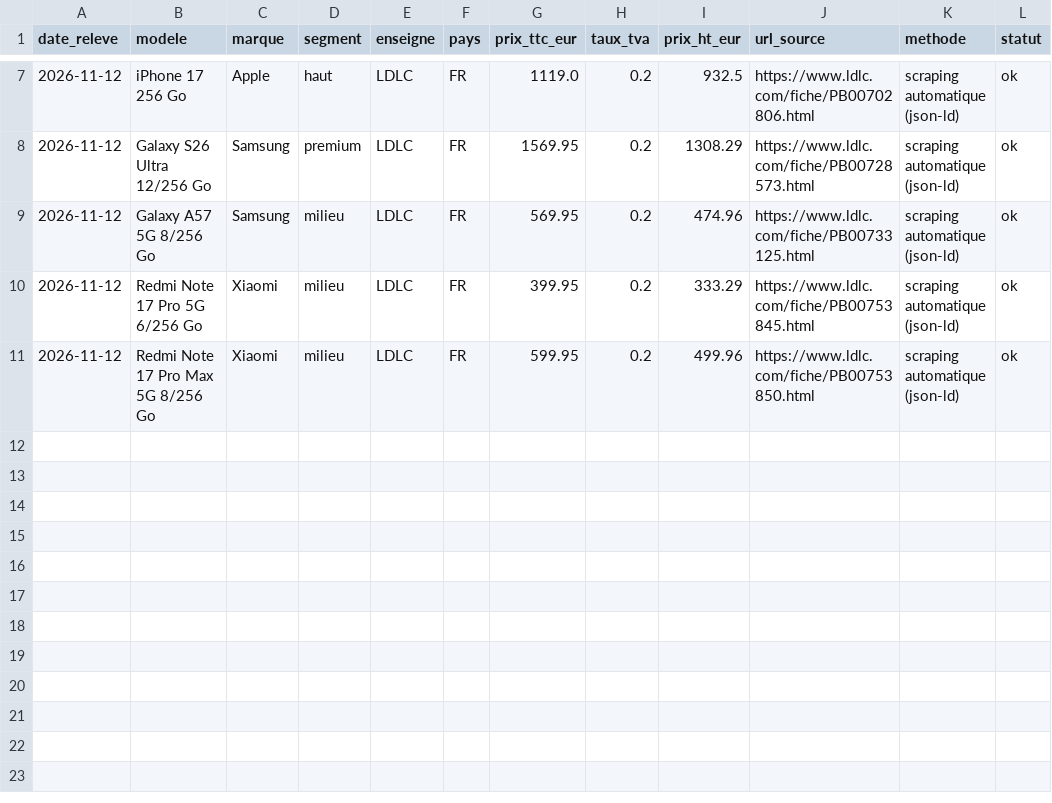
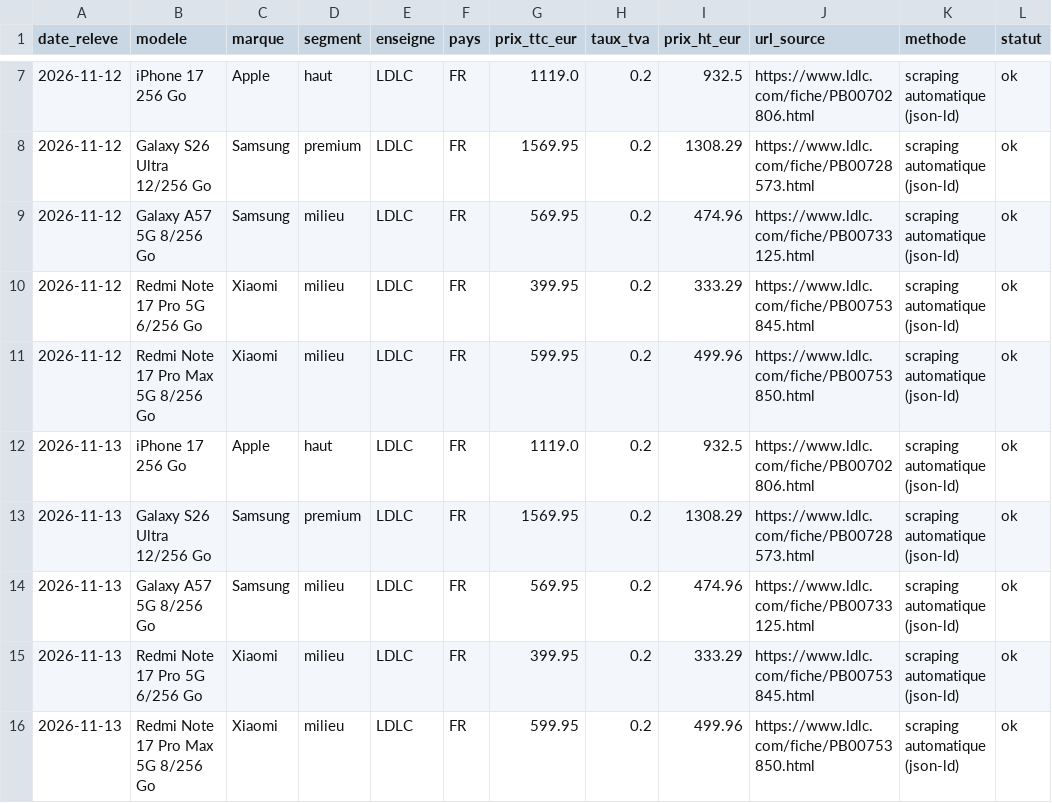
Before and after one commit to Chab-algo/LDLC-data, a CSV file: data/raw/prix_scrapes.csv, drawn as a sheet; only a part is shown, gaps mark what is left out.

```diff
--- a/data/raw/prix_scrapes.csv
+++ b/data/raw/prix_scrapes.csv
@@ -11 +11,6 @@ date_releve,modele,marque,segment,enseigne,pays,prix_ttc_eur,taux_tva,prix_ht_eu
 2026-11-12,Redmi Note 17 Pro Max 5G 8/256 Go,Xiaomi,milieu,LDLC,FR,599.95,0.2,499.96,https://www.ldlc.com/fiche/PB00753850.html,scraping automatique (json-ld),ok
+2026-11-13,iPhone 17 256 Go,Apple,haut,LDLC,FR,1119.0,0.2,932.5,https://www.ldlc.com/fiche/PB00702806.html,scraping automatique (json-ld),ok
+2026-11-13,Galaxy S26 Ultra 12/256 Go,Samsung,premium,LDLC,FR,1569.95,0.2,1308.29,https://www.ldlc.com/fiche/PB00728573.html,scraping automatique (json-ld),ok
+2026-11-13,Galaxy A57 5G 8/256 Go,Samsung,milieu,LDLC,FR,569.95,0.2,474.96,https://www.ldlc.com/fiche/PB00733125.html,scraping automatique (json-ld),ok
+2026-11-13,Redmi Note 17 Pro 5G 6/256 Go,Xiaomi,milieu,LDLC,FR,399.95,0.2,333.29,https://www.ldlc.com/fiche/PB00753845.html,scraping automatique (json-ld),ok
+2026-11-13,Redmi Note 17 Pro Max 5G 8/256 Go,Xiaomi,milieu,LDLC,FR,599.95,0.2,499.96,https://www.ldlc.com/fiche/PB00753850.html,scraping automatique (json-ld),ok
```
Also changed, not shown: data/processed/concurrents_par_enseigne.csv, data/processed/densite_concurrentielle.csv, 11 other files.
